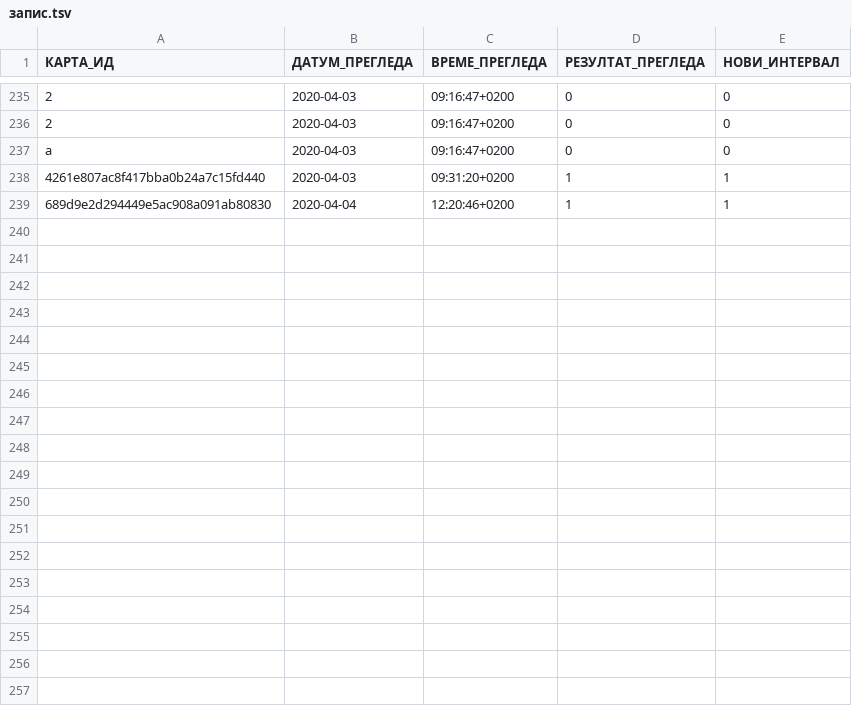
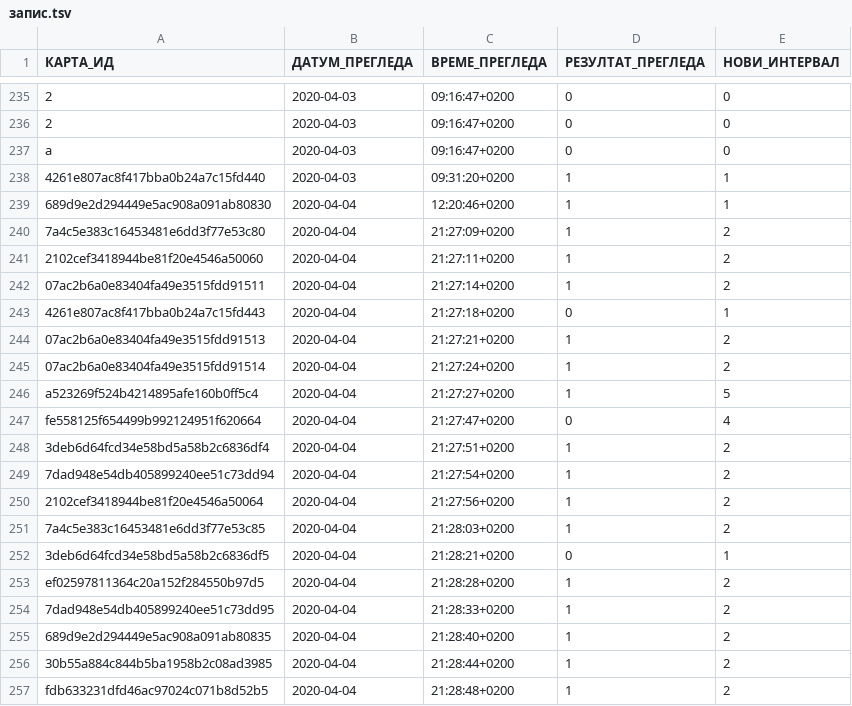
Before and after one commit to cohadar/naki, a TSV file: каталог/de_regelmäßige_Verben/запис.tsv, drawn as a sheet; only a part is shown, gaps mark what is left out; the diff names each change by its address in the sheet, - before the commit and + after, or states it on an @@ line.

```diff
--- a/каталог/de_regelmäßige_Verben/запис.tsv
+++ b/каталог/de_regelmäßige_Verben/запис.tsv
+row 240: 7a4c5e383c16453481e6dd3f77e53c80 | 2020-04-04 | 21:27:09+0200 | 1 | 2
+row 241: 2102cef3418944be81f20e4546a50060 | 2020-04-04 | 21:27:11+0200 | 1 | 2
+row 242: 07ac2b6a0e83404fa49e3515fdd91511 | 2020-04-04 | 21:27:14+0200 | 1 | 2
+row 243: 4261e807ac8f417bba0b24a7c15fd443 | 2020-04-04 | 21:27:18+0200 | 0 | 1
+row 244: 07ac2b6a0e83404fa49e3515fdd91513 | 2020-04-04 | 21:27:21+0200 | 1 | 2
+row 245: 07ac2b6a0e83404fa49e3515fdd91514 | 2020-04-04 | 21:27:24+0200 | 1 | 2
+row 246: a523269f524b4214895afe160b0ff5c4 | 2020-04-04 | 21:27:27+0200 | 1 | 5
+row 247: fe558125f654499b992124951f620664 | 2020-04-04 | 21:27:47+0200 | 0 | 4
+row 248: 3deb6d64fcd34e58bd5a58b2c6836df4 | 2020-04-04 | 21:27:51+0200 | 1 | 2
+row 249: 7dad948e54db405899240ee51c73dd94 | 2020-04-04 | 21:27:54+0200 | 1 | 2
+row 250: 2102cef3418944be81f20e4546a50064 | 2020-04-04 | 21:27:56+0200 | 1 | 2
+row 251: 7a4c5e383c16453481e6dd3f77e53c85 | 2020-04-04 | 21:28:03+0200 | 1 | 2
+row 252: 3deb6d64fcd34e58bd5a58b2c6836df5 | 2020-04-04 | 21:28:21+0200 | 0 | 1
+row 253: ef02597811364c20a152f284550b97d5 | 2020-04-04 | 21:28:28+0200 | 1 | 2
+row 254: 7dad948e54db405899240ee51c73dd95 | 2020-04-04 | 21:28:33+0200 | 1 | 2
+row 255: 689d9e2d294449e5ac908a091ab80835 | 2020-04-04 | 21:28:40+0200 | 1 | 2
+row 256: 30b55a884c844b5ba1958b2c08ad3985 | 2020-04-04 | 21:28:44+0200 | 1 | 2
+row 257: fdb633231dfd46ac97024c071b8d52b5 | 2020-04-04 | 21:28:48+0200 | 1 | 2
```
Also changed, not shown: каталог/de_Basic/запис.tsv, каталог/de_Nomen/запис.tsv, 8 other files.
